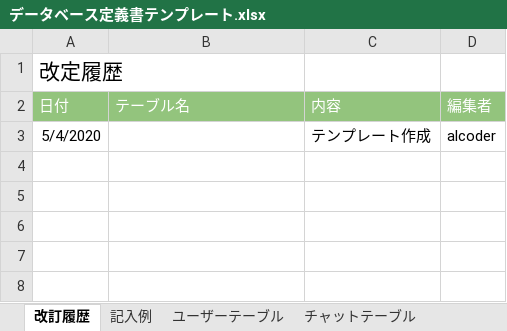
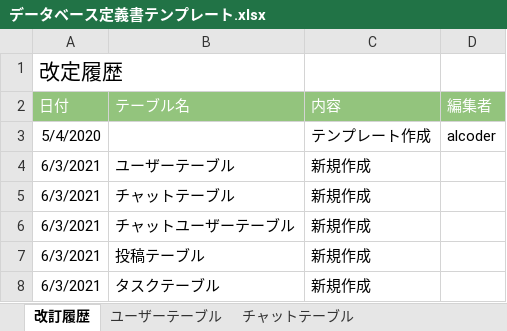
Before and after one commit to kyonamu/codegym-db, an Excel workbook: db/db-challenge2/データベース定義書テンプレート.xlsx, sheet 改訂履歴, drawn as a sheet; values as stored, in another font and other column widths than the file's, no borders; the diff names each change by its address in the sheet, - before the commit and + after, or states it on an @@ line.

```diff
--- a/db/db-challenge2/データベース定義書テンプレート.xlsx (sheet 改訂履歴)
+++ b/db/db-challenge2/データベース定義書テンプレート.xlsx (sheet 改訂履歴)
-sheet tab: 記入例
+row 4: 6/3/2021 | ユーザーテーブル | 新規作成
+row 5: 6/3/2021 | チャットテーブル | 新規作成
+row 6: 6/3/2021 | チャットユーザーテーブル | 新規作成
+row 7: 6/3/2021 | 投稿テーブル | 新規作成
+row 8: 6/3/2021 | タスクテーブル | 新規作成
```
Also changed, not shown: sheet チャットテーブル, sheet ユーザーテーブル, sheet 投稿テーブル, sheet タスクテーブル, 1 other file.
